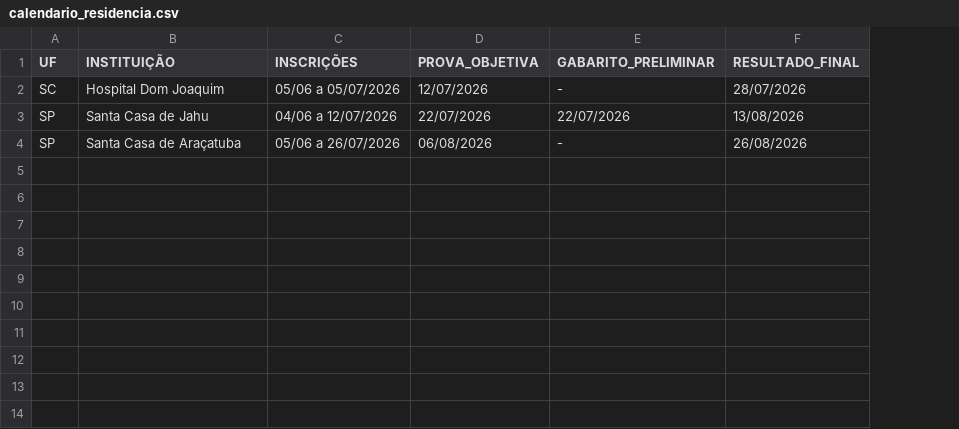
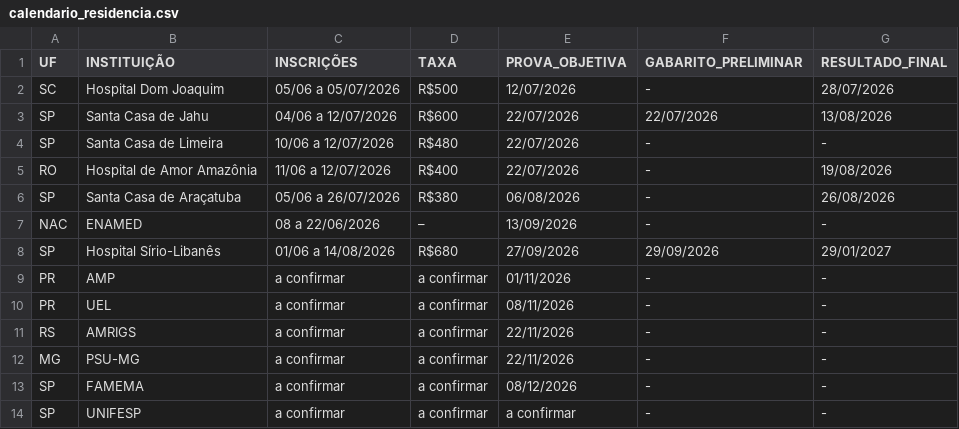
Before and after one commit to cadeteafya/calendario-provas, a CSV file: data/calendario_residencia.csv, drawn as a sheet; addresses are those after the commit; the diff names each change by its address in the sheet, - before the commit and + after, or states it on an @@ line.

```diff
--- a/data/calendario_residencia.csv
+++ b/data/calendario_residencia.csv
+column D (TAXA), rows 2-3: R$500 | R$600; row 6: R$380
+row 4: SP | Santa Casa de Limeira | 10/06 a 12/07/2026 | R$480 | 22/07/2026 | - | -
+row 5: RO | Hospital de Amor Amazônia | 11/06 a 12/07/2026 | R$400 | 22/07/2026 | - | 19/08/2026
+row 7: NAC | ENAMED | 08 a 22/06/2026 | – | 13/09/2026 | - | -
+row 8: SP | Hospital Sírio-Libanês | 01/06 a 14/08/2026 | R$680 | 27/09/2026 | 29/09/2026 | 29/01/2027
+row 9: PR | AMP | a confirmar | a confirmar | 01/11/2026 | - | -
+row 10: PR | UEL | a confirmar | a confirmar | 08/11/2026 | - | -
+row 11: RS | AMRIGS | a confirmar | a confirmar | 22/11/2026 | - | -
+row 12: MG | PSU-MG | a confirmar | a confirmar | 22/11/2026 | - | -
+row 13: SP | FAMEMA | a confirmar | a confirmar | 08/12/2026 | - | -
+row 14: SP | UNIFESP | a confirmar | a confirmar | a confirmar | - | -
```
Also changed, not shown: 4 other files.
